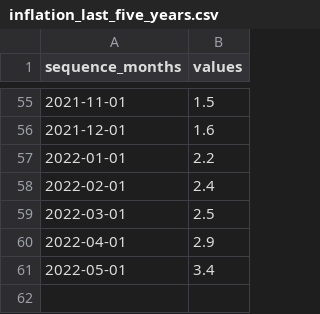
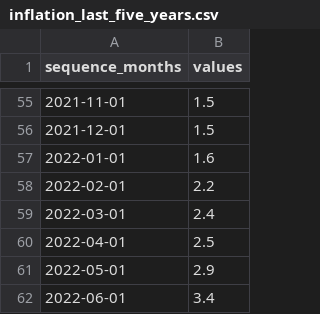
Before and after one commit to awp-finanznachrichten/infografiken, a CSV file: Inflation/Output/inflation_last_five_years.csv, drawn as a sheet; only a part is shown, gaps mark what is left out; the diff covers the shown part only.

```diff
--- a/Inflation/Output/inflation_last_five_years.csv
+++ b/Inflation/Output/inflation_last_five_years.csv
@@ -55,7 +55,8 @@
 2021-11-01," 1.5"
-2021-12-01," 1.6"
-2022-01-01," 2.2"
-2022-02-01," 2.4"
-2022-03-01," 2.5"
-2022-04-01," 2.9"
-2022-05-01," 3.4"
+2021-12-01," 1.5"
+2022-01-01," 1.6"
+2022-02-01," 2.2"
+2022-03-01," 2.4"
+2022-04-01," 2.5"
+2022-05-01," 2.9"
+2022-06-01," 3.4"
```
Also changed, not shown: 39 edited cells elsewhere in this file, Inflation/Output/inflation_history.csv, 2 other files.
